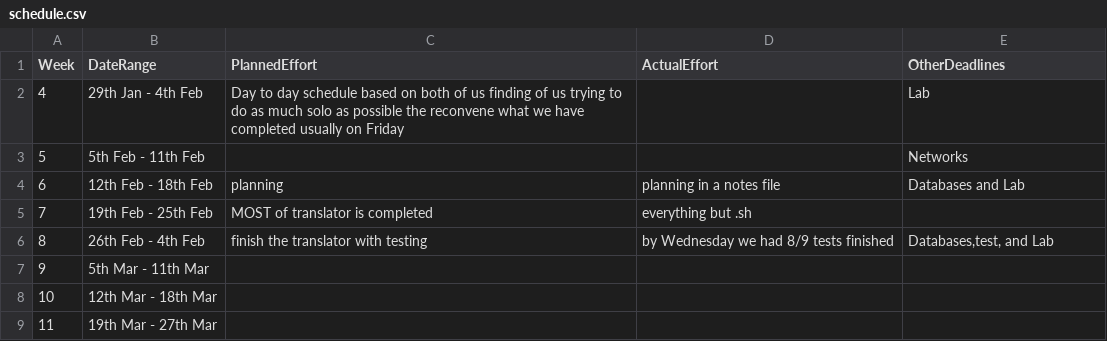
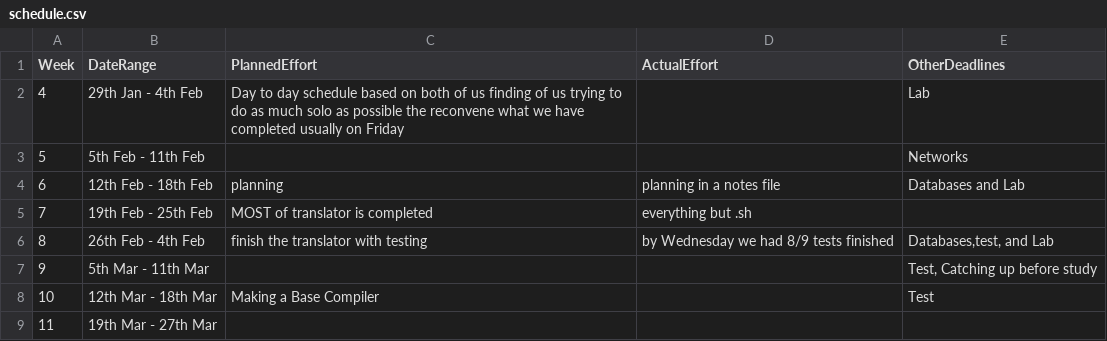
Before and after one commit to HarryAnkers/C-Compiler-Python-translator, a CSV file: Management/schedule.csv, drawn as a sheet.

```diff
--- a/Management/schedule.csv
+++ b/Management/schedule.csv
@@ -6,4 +6,4 @@ Week,    DateRange,          PlannedEffort,  ActualEffort,  OtherDeadlines
 8, 26th Feb -  4th Feb,finish the translator with testing,by Wednesday we had 8/9 tests finished,"Databases,test, and Lab"
-9,  5th Mar - 11th Mar,                  ,              ,
-10, 12th Mar - 18th Mar,                  ,              ,
+9,  5th Mar - 11th Mar,                  ,              ,"Test, Catching up before study"
+10, 12th Mar - 18th Mar,Making a Base Compiler,              ,Test
 11, 19th Mar - 27th Mar,                  ,              ,
```
Also changed, not shown: Management/effort-log.csv.
